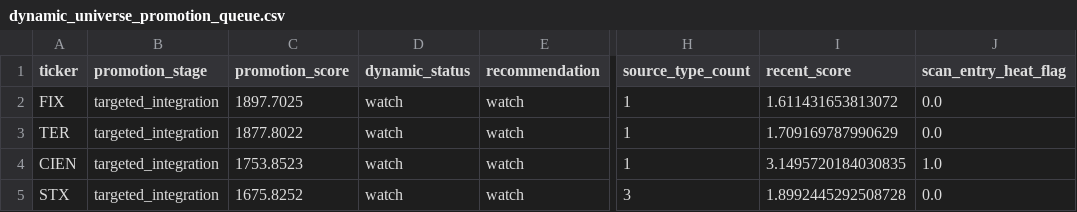
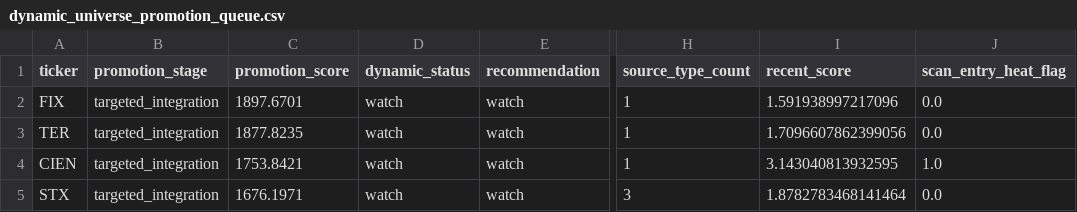
Before and after one commit to NicoJornet/trading-bot, a CSV file: data/dynamic_universe/dynamic_universe_promotion_queue.csv, drawn as a sheet; only a part is shown, gaps mark what is left out; the diff names each change by its address in the sheet, - before the commit and + after, or states it on an @@ line.

```diff
--- a/data/dynamic_universe/dynamic_universe_promotion_queue.csv
+++ b/data/dynamic_universe/dynamic_universe_promotion_queue.csv
-C2 (promotion_score): 1897.7025
+C2 (promotion_score): 1897.6701
-I2 (recent_score): 1.611431653813072
+I2 (recent_score): 1.591938997217096
-C3 (promotion_score): 1877.8022
+C3 (promotion_score): 1877.8235
-I3 (recent_score): 1.709169787990629
+I3 (recent_score): 1.7096607862399056
-C4 (promotion_score): 1753.8523
+C4 (promotion_score): 1753.8421
-I4 (recent_score): 3.1495720184030835
+I4 (recent_score): 3.143040813932595
-C5 (promotion_score): 1675.8252
+C5 (promotion_score): 1676.1971
-I5 (recent_score): 1.8992445292508728
+I5 (recent_score): 1.8782783468141464
```
Also changed, not shown: 2 other files.
